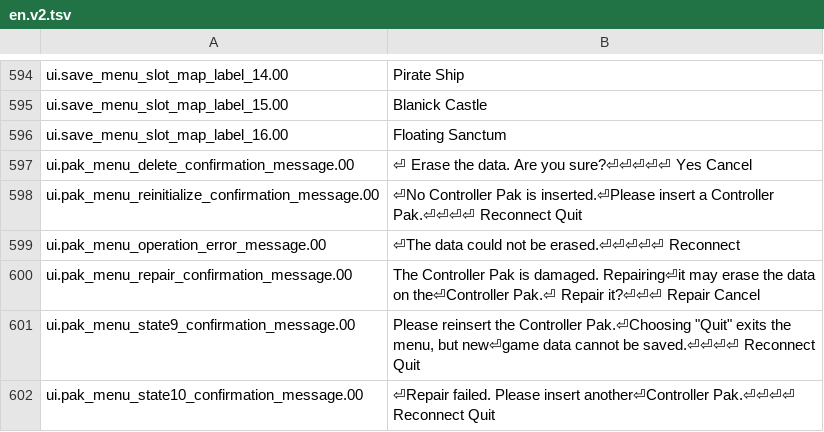
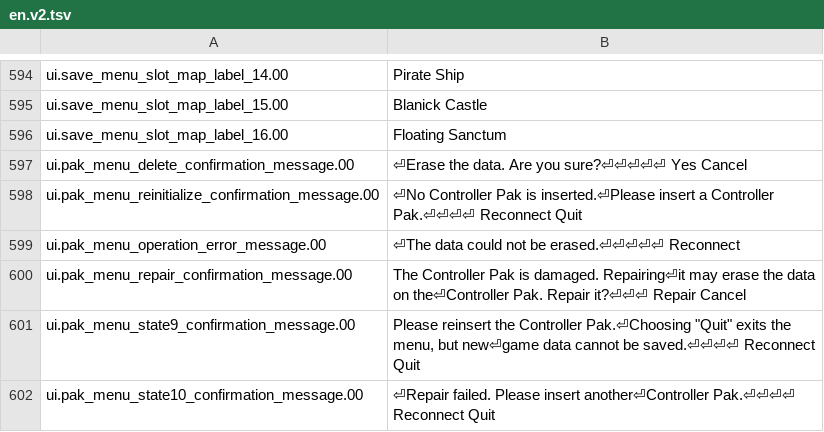
Before and after one commit to Acranon/eltale-pc-port, a TSV file: translations/en.v2.tsv, drawn as a sheet; only a part is shown, gaps mark what is left out; the diff covers the shown part only.

```diff
--- a/translations/en.v2.tsv
+++ b/translations/en.v2.tsv
@@ -596,6 +596,6 @@ ui.save_menu_slot_map_label_15.00	Blanick Castle
 ui.save_menu_slot_map_label_16.00	Floating Sanctum
-ui.pak_menu_delete_confirmation_message.00	⏎    Erase the data. Are you sure?⏎⏎⏎⏎⏎            Yes           Cancel
+ui.pak_menu_delete_confirmation_message.00	⏎Erase the data. Are you sure?⏎⏎⏎⏎⏎            Yes           Cancel
 ui.pak_menu_reinitialize_confirmation_message.00	⏎No Controller Pak is inserted.⏎Please insert a Controller Pak.⏎⏎⏎⏎            Reconnect     Quit
 ui.pak_menu_operation_error_message.00	⏎The data could not be erased.⏎⏎⏎⏎⏎                    Reconnect
-ui.pak_menu_repair_confirmation_message.00	The Controller Pak is damaged. Repairing⏎it may erase the data on the⏎Controller Pak.⏎                Repair it?⏎⏎⏎            Repair        Cancel
+ui.pak_menu_repair_confirmation_message.00	The Controller Pak is damaged. Repairing⏎it may erase the data on the⏎Controller Pak. Repair it?⏎⏎⏎            Repair        Cancel
 ui.pak_menu_state9_confirmation_message.00	Please reinsert the Controller Pak.⏎Choosing "Quit" exits the menu, but new⏎game data cannot be saved.⏎⏎⏎⏎            Reconnect     Quit
```
Also changed, not shown: 61 added rows elsewhere in this file, 40 other files.
